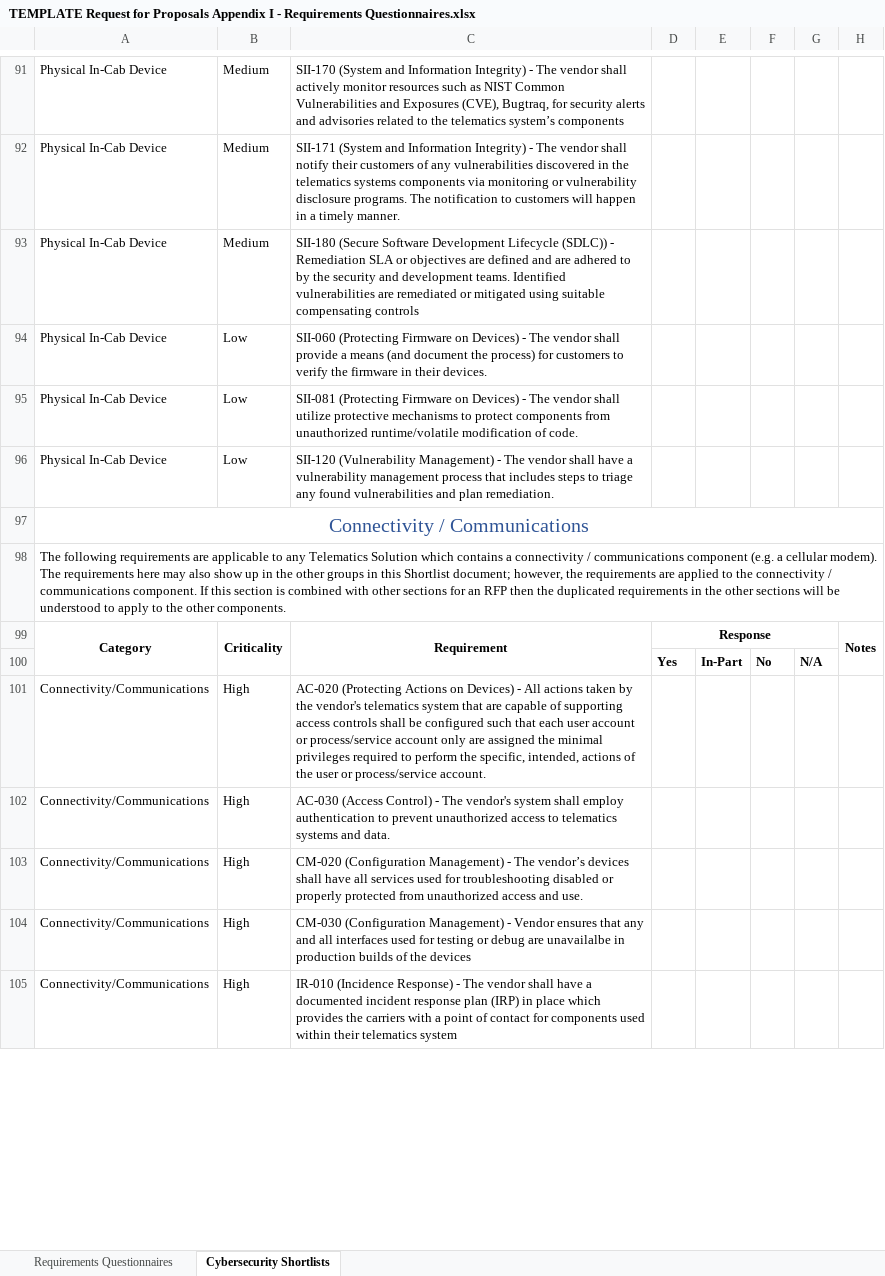
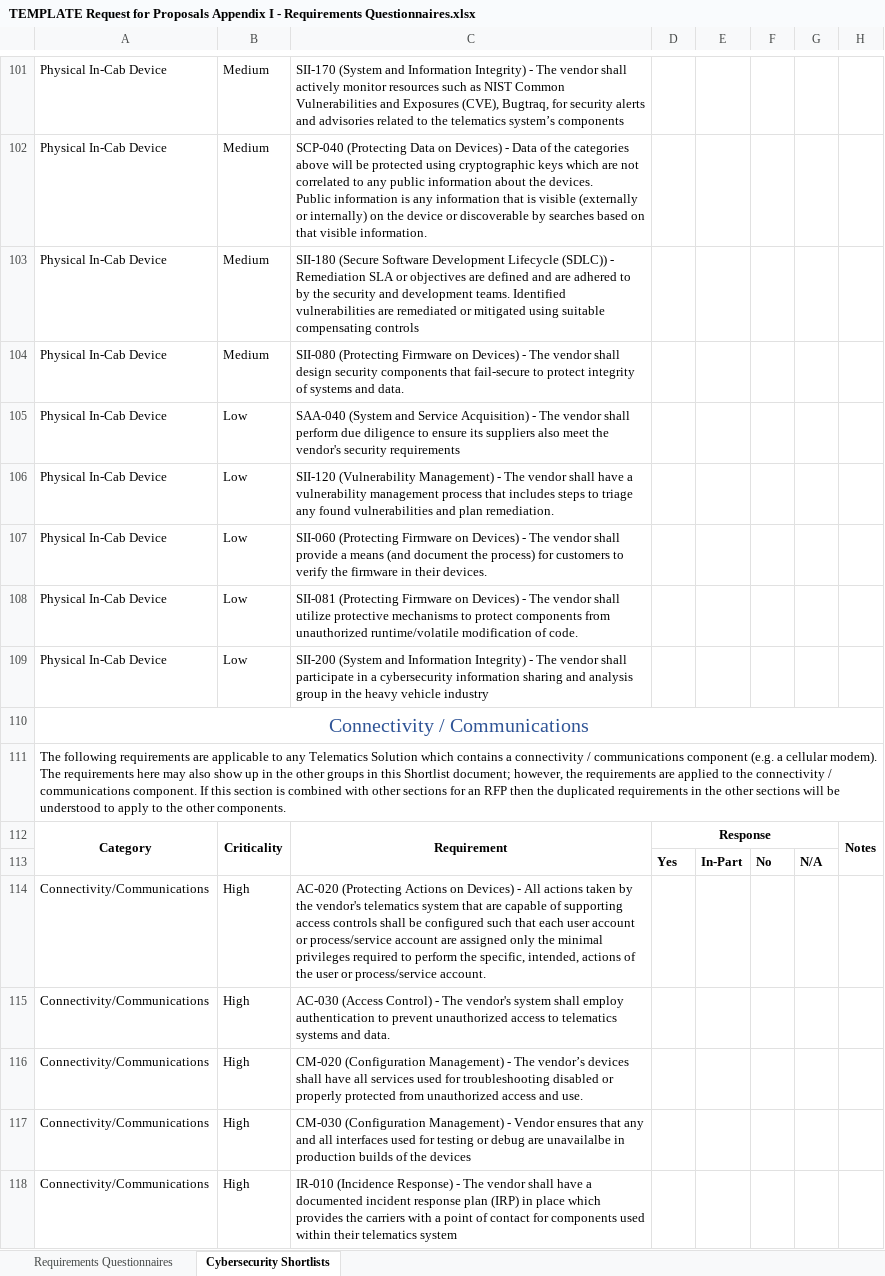
Before and after one commit to nmfta-repo/nmfta-rfp_templates, an Excel workbook: TEMPLATE Request for Proposals Appendix I - Requirements Questionnaires.xlsx, sheet Cybersecurity Shortlists, drawn as a sheet; only a part is shown, gaps mark what is left out; values as stored, in another font and other column widths than the file's, no borders; addresses are those after the commit; ↵ is a line break in a cell; the diff covers the shown part only; the diff names each change by its address in the sheet, - before the commit and + after, or states it on an @@ line.

Commit message:
update the questionnaires with v1.3 content from telematics security requirements

```diff
--- a/TEMPLATE Request for Proposals Appendix I - Requirements Questionnaires.xlsx (sheet Cybersecurity Shortlists)
+++ b/TEMPLATE Request for Proposals Appendix I - Requirements Questionnaires.xlsx (sheet Cybersecurity Shortlists)
-C102: SII-171 (System and Information Integrity) - The vendor shall notify their customers of any vulnerabilities discovered in the telematics systems components via monitoring or vulnerability disclosure programs. The notification to customers will happen in a timely manner.
+C102: SCP-040 (Protecting Data on Devices) - Data of the categories above will be protected using cryptographic keys which are not correlated to any public information about the devices. ↵ Public information is any information that is visible (externally or internally) on the device or discoverable by searches based on that visible information.
@@ row 86 moved to row 104: Physical In-Cab Device @@
+row 105: Physical In-Cab Device | Low | SAA-040 (System and Service Acquisition) - The vendor shall perform due diligence to ensure its suppliers also meet the vendor's security requirements
+row 106: Physical In-Cab Device | Low | SII-120 (Vulnerability Management) - The vendor shall have a vulnerability management process that includes steps to triage any found vulnerabilities and plan remediation.
-C109: SII-120 (Vulnerability Management) - The vendor shall have a vulnerability management process that includes steps to triage any found vulnerabilities and plan remediation.
+C109: SII-200 (System and Information Integrity) - The vendor shall participate in a cybersecurity information sharing and analysis group in the heavy vehicle industry
-C114: …process/service account only are assigned the minimal…
+C114: …process/service account are assigned only the minimal…
```
Also changed, not shown: 52 added rows, 23 removed rows, 31 moved rows and 23 edited cells elsewhere in this sheet, sheet Requirements Questionnaires.
